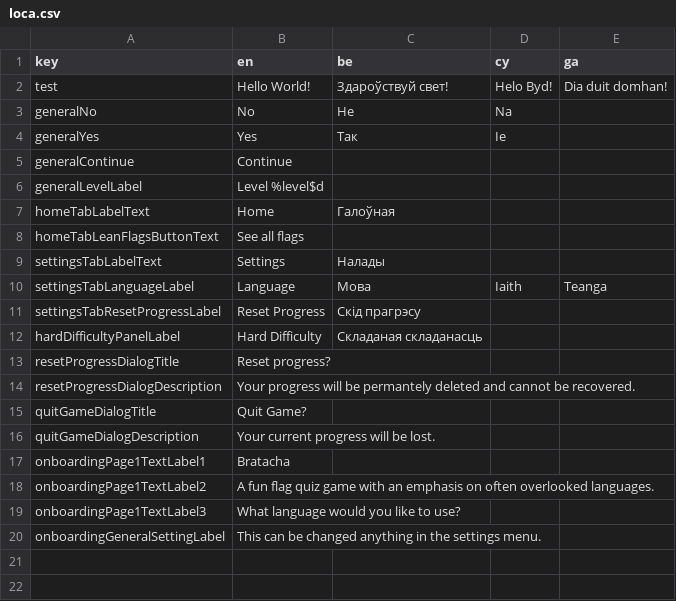
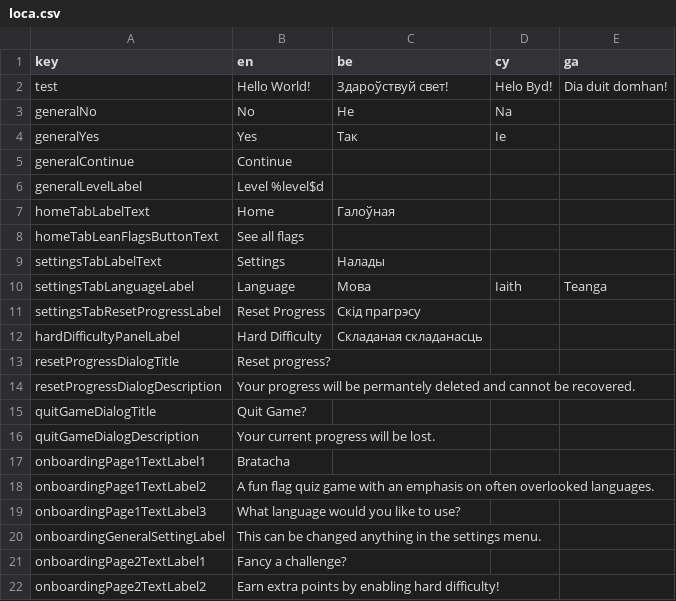
Before and after one commit to defuncart/bratacha, a CSV file: assets_dev/loca/loca.csv, drawn as a sheet; the diff names each change by its address in the sheet, - before the commit and + after, or states it on an @@ line.

```diff
--- a/assets_dev/loca/loca.csv
+++ b/assets_dev/loca/loca.csv
+row 21: onboardingPage2TextLabel1 | Fancy a challenge?
+row 22: onboardingPage2TextLabel2 | Earn extra points by enabling hard difficulty!
```
Also changed, not shown: 3 other files.
